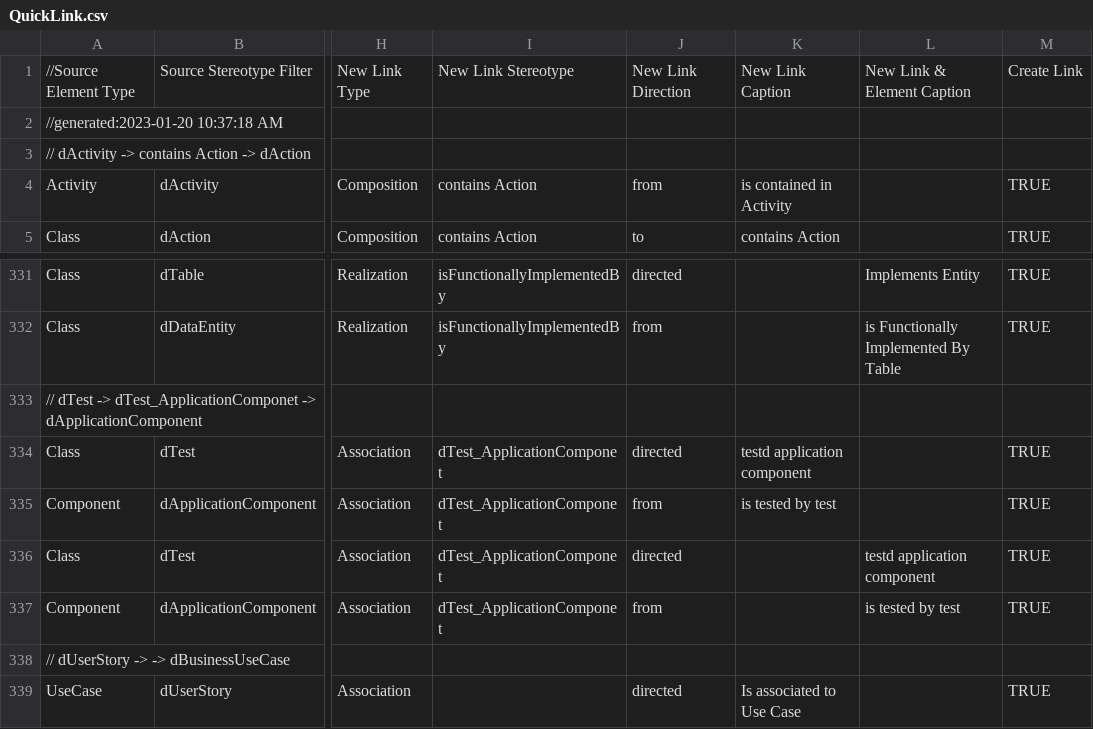
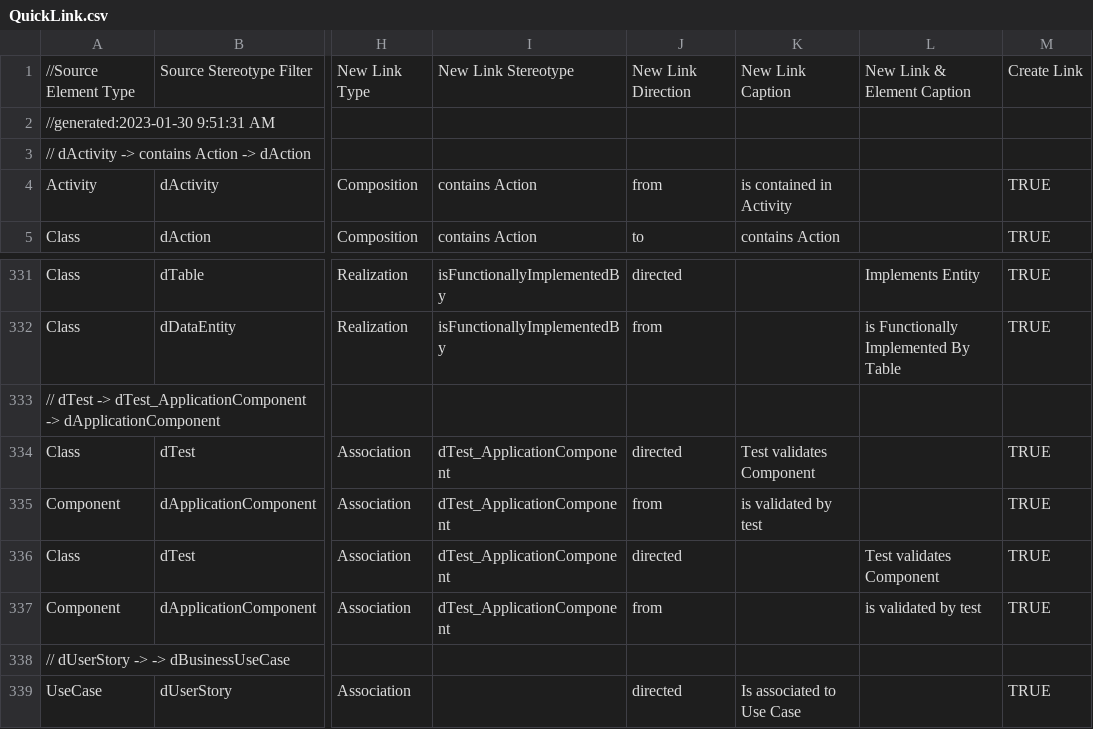
Before and after one commit to FreeTAKTeam/DigitalArchitectureFramework, a CSV file: quicklinker/QuickLink.csv, drawn as a sheet; only a part is shown, gaps mark what is left out; the diff names each change by its address in the sheet, - before the commit and + after, or states it on an @@ line.

Commit message:
Metamodel for test

```diff
--- a/quicklinker/QuickLink.csv
+++ b/quicklinker/QuickLink.csv
-A2: //generated:2023-01-20 10:37:18 AM
+A2: //generated:2023-01-30 9:51:31 AM
-A333: …dTest -> dTest_ApplicationComponet -> dApplicationComponent
+A333: …dTest -> dTest_ApplicationComponent -> dApplicationComponent
-I334:I337: dTest_ApplicationComponet
+I334:I337: dTest_ApplicationComponent
-K334: testd application component
+K334: Test validates Component
-K335: is tested by test
+K335: is validated by test
-L336: testd application component
+L336: Test validates Component
-L337: is tested by test
+L337: is validated by test
```
Also changed, not shown: 11 other files.
